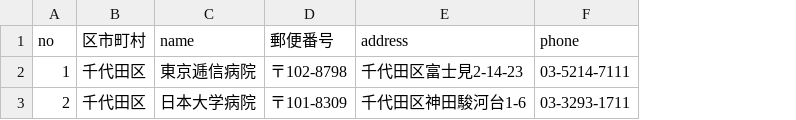
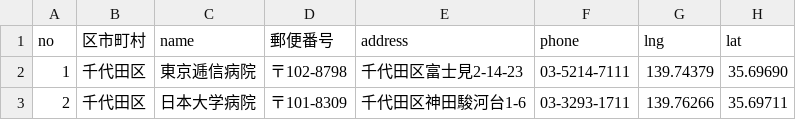
Before and after one commit to Sato1994/nurse_app, a CSV file: api/db/csv/host_min.csv, drawn as a sheet; the diff names each change by its address in the sheet, - before the commit and + after, or states it on an @@ line.

```diff
--- a/api/db/csv/host_min.csv
+++ b/api/db/csv/host_min.csv
+column G (lng), rows 2-3: 139.74379 | 139.76266
+column H (lat), rows 2-3: 35.69690 | 35.69711
```
Also changed, not shown: api/db/csv/host_development.csv, api/db/csv/user_development.csv, 12 other files.
